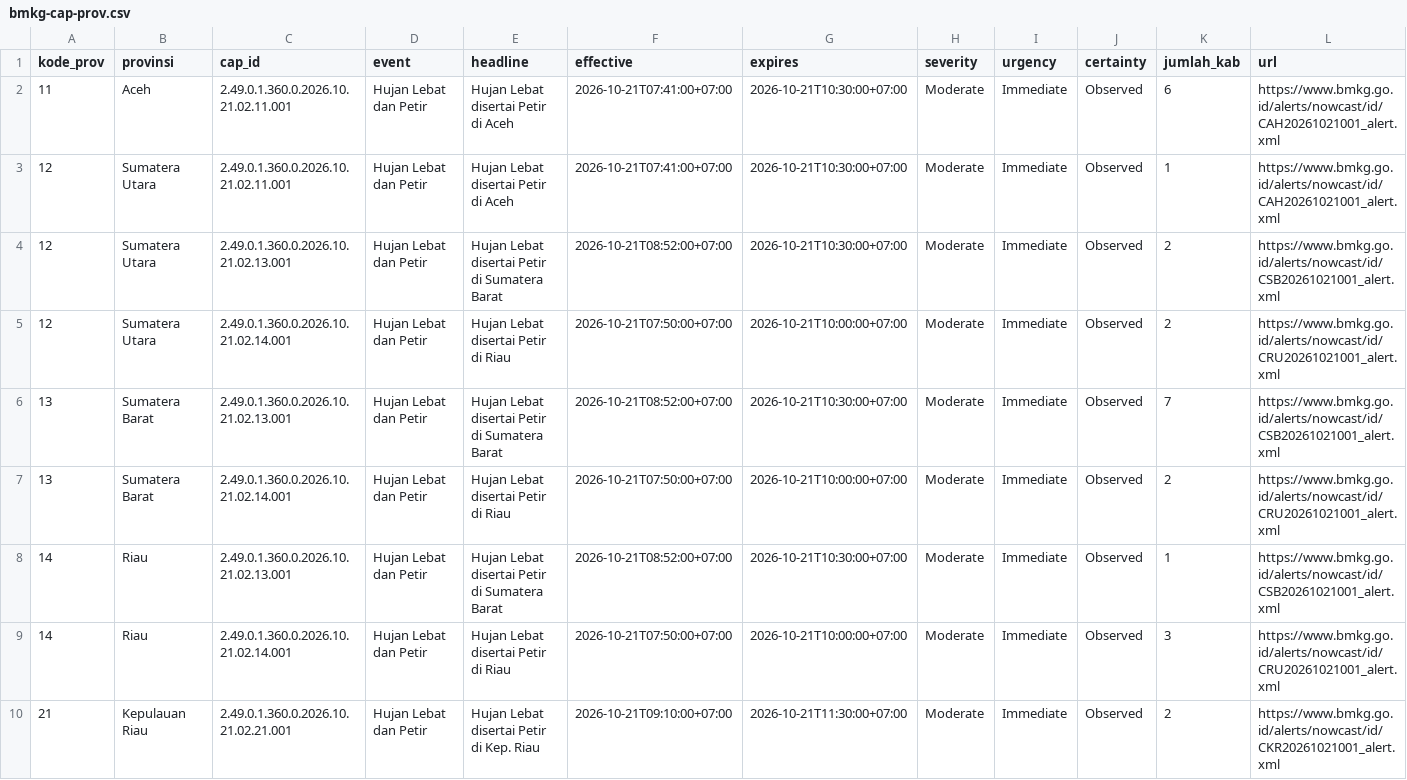
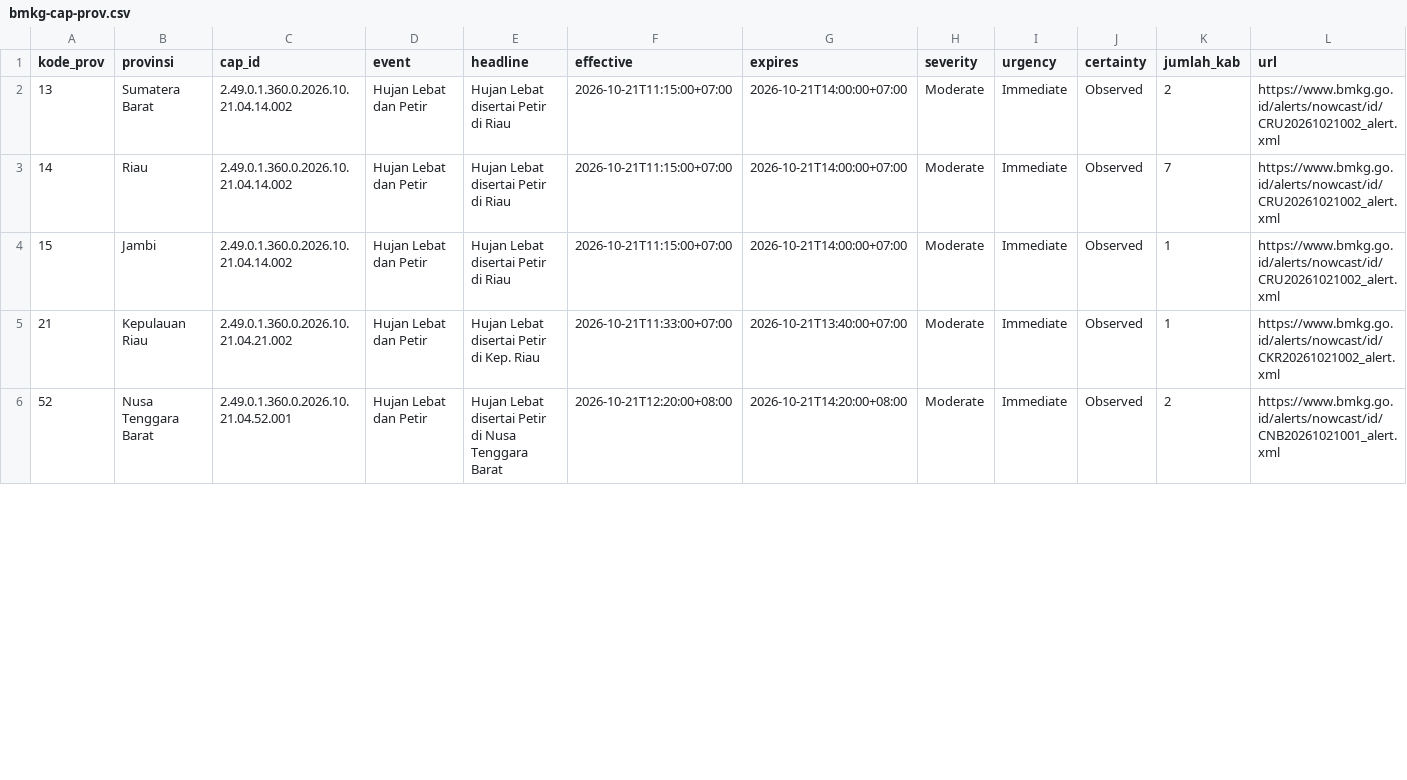
Before and after one commit to pantau-bencana/karhutla-dashboard, a CSV file: data/live/bmkg-cap-prov.csv, drawn as a sheet; only a part is shown; the diff covers the shown part only.

```diff
--- a/data/live/bmkg-cap-prov.csv
+++ b/data/live/bmkg-cap-prov.csv
@@ -1,10 +1,6 @@
 kode_prov,provinsi,cap_id,event,headline,effective,expires,severity,urgency,certainty,jumlah_kab,url
-11,Aceh,2.49.0.1.360.0.2026.10.21.02.11.001,Hujan Lebat dan Petir,Hujan Lebat disertai Petir di Aceh,2026-10-21T07:41:00+07:00,2026-10-21T10:30:00+07:00,Moderate,Immediate,Observed,6,https://www.bmkg.go.id/alerts/nowcast/id/CAH20261021001_alert.xml
-12,Sumatera Utara,2.49.0.1.360.0.2026.10.21.02.11.001,Hujan Lebat dan Petir,Hujan Lebat disertai Petir di Aceh,2026-10-21T07:41:00+07:00,2026-10-21T10:30:00+07:00,Moderate,Immediate,Observed,1,https://www.bmkg.go.id/alerts/nowcast/id/CAH20261021001_alert.xml
-12,Sumatera Utara,2.49.0.1.360.0.2026.10.21.02.13.001,Hujan Lebat dan Petir,Hujan Lebat disertai Petir di Sumatera Barat,2026-10-21T08:52:00+07:00,2026-10-21T10:30:00+07:00,Moderate,Immediate,Observed,2,https://www.bmkg.go.id/alerts/nowcast/id/CSB20261021001_alert.xml
-12,Sumatera Utara,2.49.0.1.360.0.2026.10.21.02.14.001,Hujan Lebat dan Petir,Hujan Lebat disertai Petir di Riau,2026-10-21T07:50:00+07:00,2026-10-21T10:00:00+07:00,Moderate,Immediate,Observed,2,https://www.bmkg.go.id/alerts/nowcast/id/CRU20261021001_alert.xml
-13,Sumatera Barat,2.49.0.1.360.0.2026.10.21.02.13.001,Hujan Lebat dan Petir,Hujan Lebat disertai Petir di Sumatera Barat,2026-10-21T08:52:00+07:00,2026-10-21T10:30:00+07:00,Moderate,Immediate,Observed,7,https://www.bmkg.go.id/alerts/nowcast/id/CSB20261021001_alert.xml
-13,Sumatera Barat,2.49.0.1.360.0.2026.10.21.02.14.001,Hujan Lebat dan Petir,Hujan Lebat disertai Petir di Riau,2026-10-21T07:50:00+07:00,2026-10-21T10:00:00+07:00,Moderate,Immediate,Observed,2,https://www.bmkg.go.id/alerts/nowcast/id/CRU20261021001_alert.xml
-14,Riau,2.49.0.1.360.0.2026.10.21.02.13.001,Hujan Lebat dan Petir,Hujan Lebat disertai Petir di Sumatera Barat,2026-10-21T08:52:00+07:00,2026-10-21T10:30:00+07:00,Moderate,Immediate,Observed,1,https://www.bmkg.go.id/alerts/nowcast/id/CSB20261021001_alert.xml
-14,Riau,2.49.0.1.360.0.2026.10.21.02.14.001,Hujan Lebat dan Petir,Hujan Lebat disertai Petir di Riau,2026-10-21T07:50:00+07:00,2026-10-21T10:00:00+07:00,Moderate,Immediate,Observed,3,https://www.bmkg.go.id/alerts/nowcast/id/CRU20261021001_alert.xml
-21,Kepulauan Riau,2.49.0.1.360.0.2026.10.21.02.21.001,Hujan Lebat dan Petir,Hujan Lebat disertai Petir di Kep. Riau,2026-10-21T09:10:00+07:00,2026-10-21T11:30:00+07:00,Moderate,Immediate,Observed,2,https://www.bmkg.go.id/alerts/nowcast/id/CKR20261021001_alert.xml
+13,Sumatera Barat,2.49.0.1.360.0.2026.10.21.04.14.002,Hujan Lebat dan Petir,Hujan Lebat disertai Petir di Riau,2026-10-21T11:15:00+07:00,2026-10-21T14:00:00+07:00,Moderate,Immediate,Observed,2,https://www.bmkg.go.id/alerts/nowcast/id/CRU20261021002_alert.xml
+14,Riau,2.49.0.1.360.0.2026.10.21.04.14.002,Hujan Lebat dan Petir,Hujan Lebat disertai Petir di Riau,2026-10-21T11:15:00+07:00,2026-10-21T14:00:00+07:00,Moderate,Immediate,Observed,7,https://www.bmkg.go.id/alerts/nowcast/id/CRU20261021002_alert.xml
+15,Jambi,2.49.0.1.360.0.2026.10.21.04.14.002,Hujan Lebat dan Petir,Hujan Lebat disertai Petir di Riau,2026-10-21T11:15:00+07:00,2026-10-21T14:00:00+07:00,Moderate,Immediate,Observed,1,https://www.bmkg.go.id/alerts/nowcast/id/CRU20261021002_alert.xml
+21,Kepulauan Riau,2.49.0.1.360.0.2026.10.21.04.21.002,Hujan Lebat dan Petir,Hujan Lebat disertai Petir di Kep. Riau,2026-10-21T11:33:00+07:00,2026-10-21T13:40:00+07:00,Moderate,Immediate,Observed,1,https://www.bmkg.go.id/alerts/nowcast/id/CKR20261021002_alert.xml
+52,Nusa Tenggara Barat,2.49.0.1.360.0.2026.10.21.04.52.001,Hujan Lebat dan Petir,Hujan Lebat disertai Petir di Nusa Tenggara Barat,2026-10-21T12:20:00+08:00,2026-10-21T14:20:00+08:00,Moderate,Immediate,Observed,2,https://www.bmkg.go.id/alerts/nowcast/id/CNB20261021001_alert.xml
```
Also changed, not shown: 1 added row and 5 edited cells elsewhere in this file, 6 other files.
